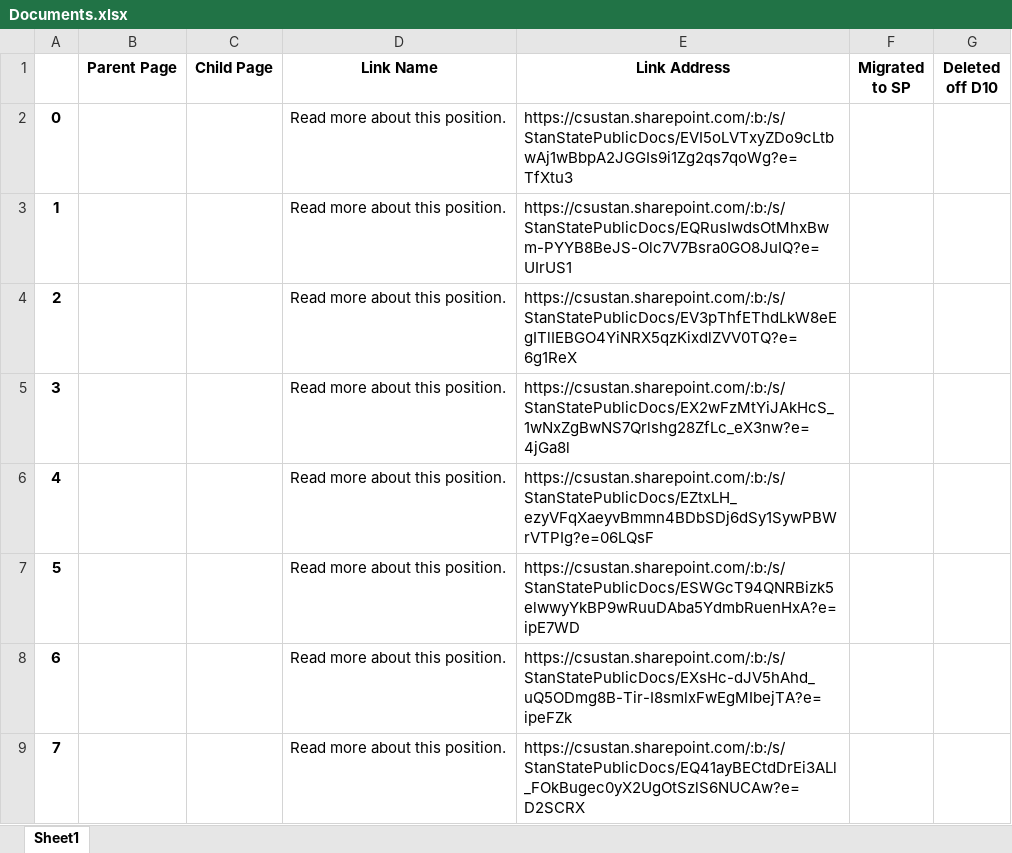
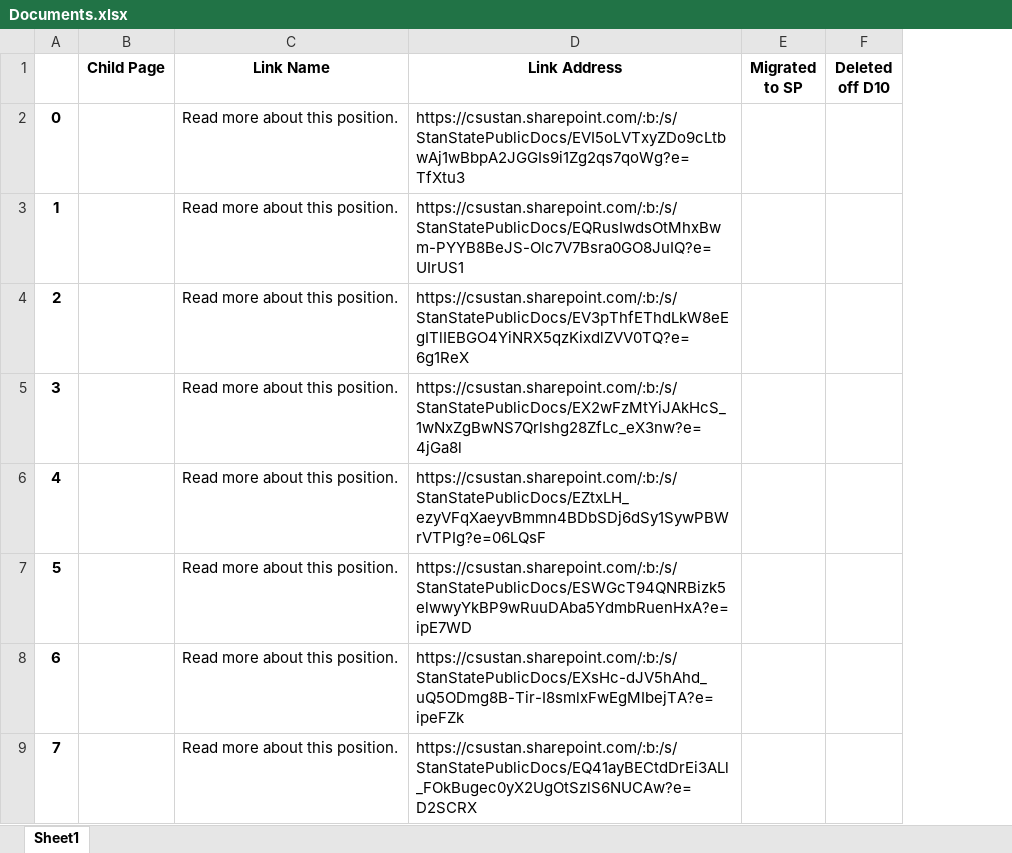
Before and after one commit to devonsolutions/Web-Scraper, an Excel workbook: Documents.xlsx, sheet Sheet1, drawn as a sheet; only a part is shown; values as stored, in another font and other column widths than the file's, no borders; the diff names each change by its address in the sheet, - before the commit and + after, or states it on an @@ line.

Commit message:
Update Documents.xlsx

```diff
--- a/Documents.xlsx (sheet Sheet1)
+++ b/Documents.xlsx (sheet Sheet1)
-column B (Parent Page), empty
```
